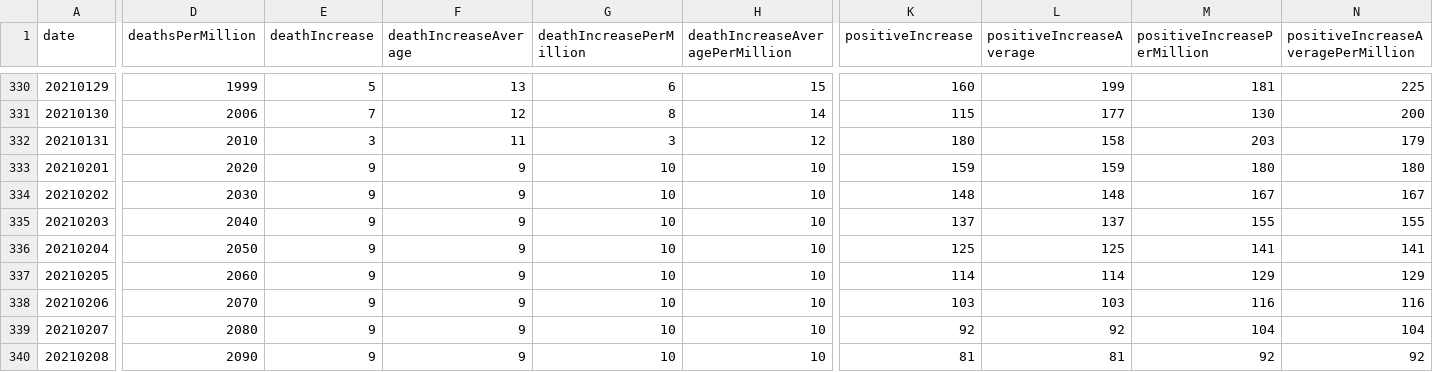
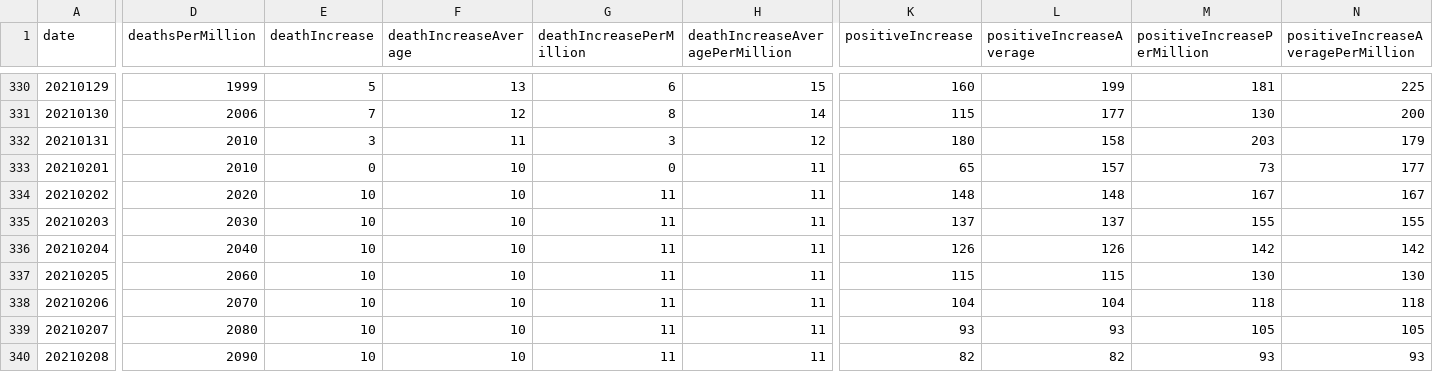
Before and after one commit to mgwalker/covid19-csv, a CSV file: docs/v1/SD.csv, drawn as a sheet; only a part is shown, gaps mark what is left out; removed rows and columns are numbered as before the commit, all else as after; rows hold the shown columns only; the diff covers the shown part only; the diff names each change by its address in the sheet, - before the commit and + after, or states it on an @@ line.

```diff
--- a/docs/v1/SD.csv
+++ b/docs/v1/SD.csv
-row 333: 20210201 | 2020 | 9 | 9 | 10 | 10 | 159 | 159 | 180 | 180
+row 333: 20210201 | 2010 | 0 | 10 | 0 | 11 | 65 | 157 | 73 | 177
-D334 (deathsPerMillion): 2030
+D334 (deathsPerMillion): 2020
-E334:E340 (deathIncrease): 9
+E334:E340 (deathIncrease): 10
-F334:F340 (deathIncreaseAverage): 9
+F334:F340 (deathIncreaseAverage): 10
-G334:G340 (deathIncreasePerMillion): 10
+G334:G340 (deathIncreasePerMillion): 11
-H334:H340 (deathIncreaseAveragePerMillion): 10
+H334:H340 (deathIncreaseAveragePerMillion): 11
-D335 (deathsPerMillion): 2040
+D335 (deathsPerMillion): 2030
-D336 (deathsPerMillion): 2050
+D336 (deathsPerMillion): 2040
-K336 (positiveIncrease): 125
+K336 (positiveIncrease): 126
-L336 (positiveIncreaseAverage): 125
+L336 (positiveIncreaseAverage): 126
-M336 (positiveIncreasePerMillion): 141
+M336 (positiveIncreasePerMillion): 142
-N336: 141
+N336: 142
-K337 (positiveIncrease): 114
+K337 (positiveIncrease): 115
-L337 (positiveIncreaseAverage): 114
+L337 (positiveIncreaseAverage): 115
-M337 (positiveIncreasePerMillion): 129
+M337 (positiveIncreasePerMillion): 130
-N337: 129
+N337: 130
-K338 (positiveIncrease): 103
+K338 (positiveIncrease): 104
-L338 (positiveIncreaseAverage): 103
+L338 (positiveIncreaseAverage): 104
-M338 (positiveIncreasePerMillion): 116
+M338 (positiveIncreasePerMillion): 118
-N338: 116
+N338: 118
-K339 (positiveIncrease): 92
+K339 (positiveIncrease): 93
-L339 (positiveIncreaseAverage): 92
+L339 (positiveIncreaseAverage): 93
-M339 (positiveIncreasePerMillion): 104
+M339 (positiveIncreasePerMillion): 105
-N339: 104
+N339: 105
-K340 (positiveIncrease): 81
+K340 (positiveIncrease): 82
-L340 (positiveIncreaseAverage): 81
+L340 (positiveIncreaseAverage): 82
-M340 (positiveIncreasePerMillion): 92
+M340 (positiveIncreasePerMillion): 93
-N340: 92
+N340: 93
```
Also changed, not shown: 2 added rows, 1 removed row, 44 edited cells and row numbers in column A elsewhere in this file, docs/v1/CA.csv, docs/v1/CT.csv, 54 other files.
